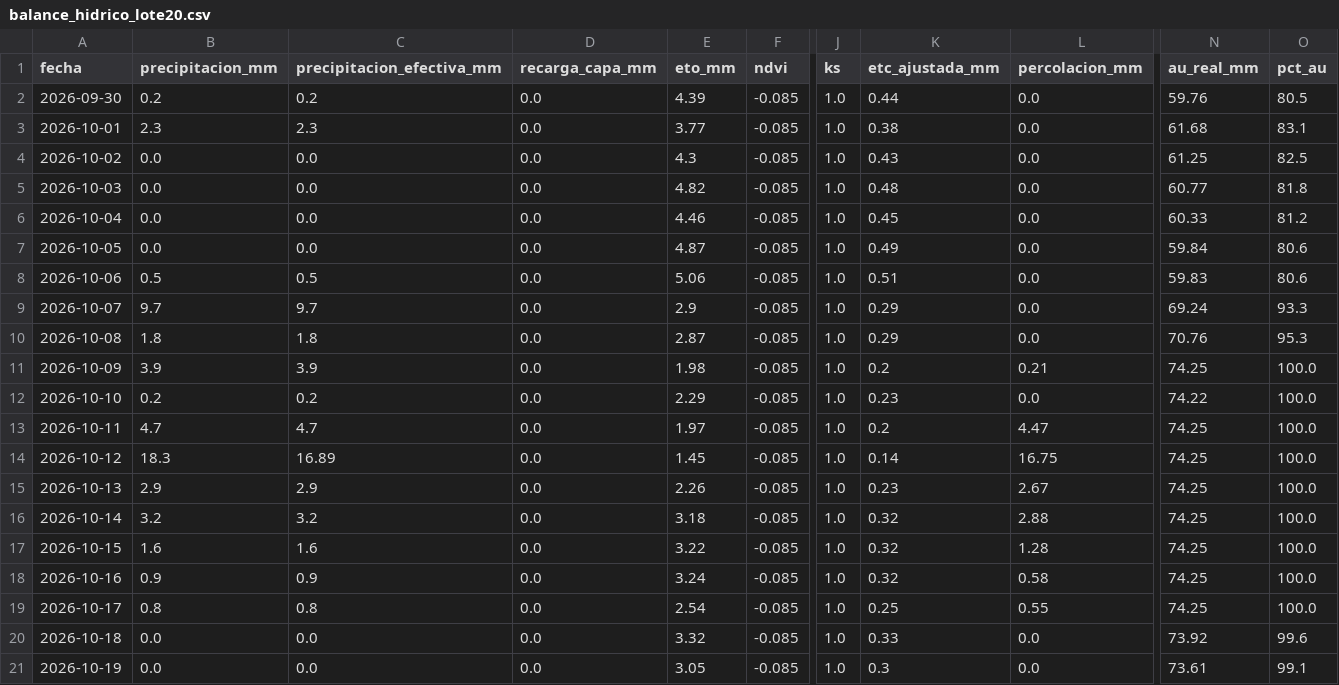
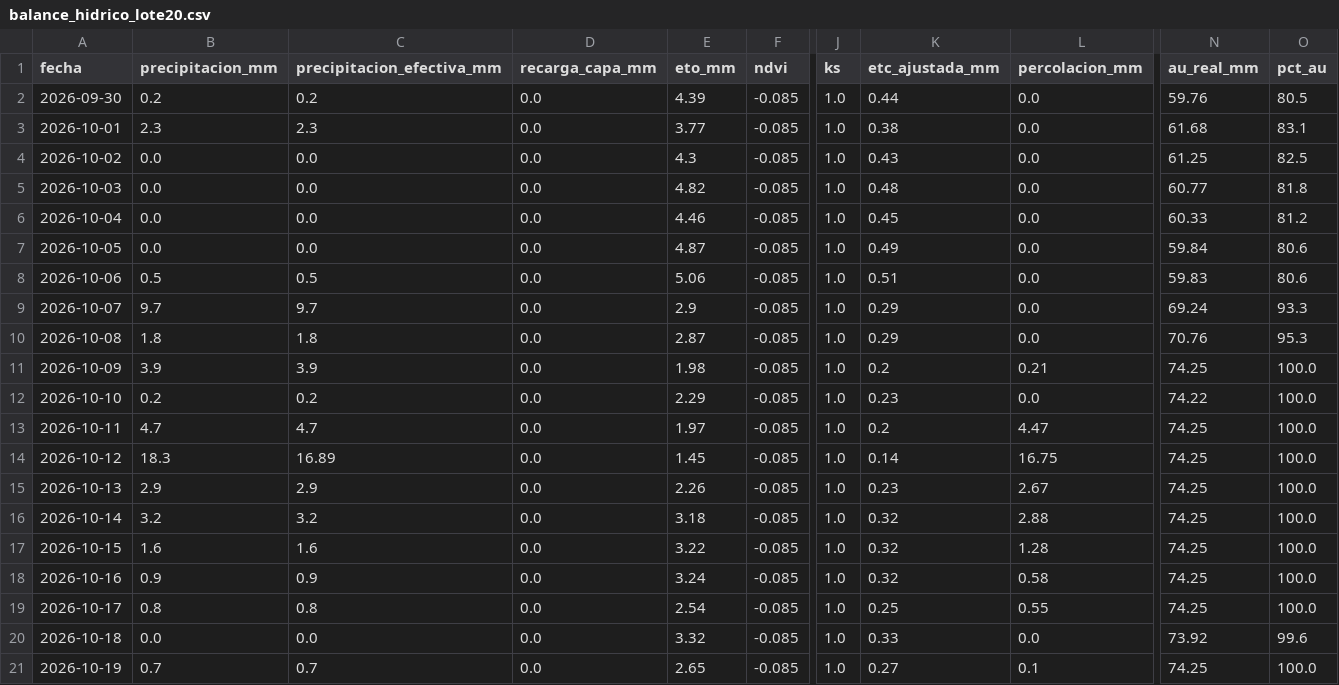
Before and after one commit to diegopons/Agrobot, a CSV file: data/balance_hidrico_lote20.csv, drawn as a sheet; only a part is shown, gaps mark what is left out; the diff names each change by its address in the sheet, - before the commit and + after, or states it on an @@ line.

```diff
--- a/data/balance_hidrico_lote20.csv
+++ b/data/balance_hidrico_lote20.csv
-B21 (precipitacion_mm): 0.0
+B21 (precipitacion_mm): 0.7
-C21 (precipitacion_efectiva_mm): 0.0
+C21 (precipitacion_efectiva_mm): 0.7
-E21 (eto_mm): 3.05
+E21 (eto_mm): 2.65
-K21 (etc_ajustada_mm): 0.3
+K21 (etc_ajustada_mm): 0.27
-L21 (percolacion_mm): 0.0
+L21 (percolacion_mm): 0.1
-N21 (au_real_mm): 73.61
+N21 (au_real_mm): 74.25
-O21 (pct_au): 99.1
+O21 (pct_au): 100.0
```
Also changed, not shown: docs/balance_hidrico_lote20.csv, 4 other files.
